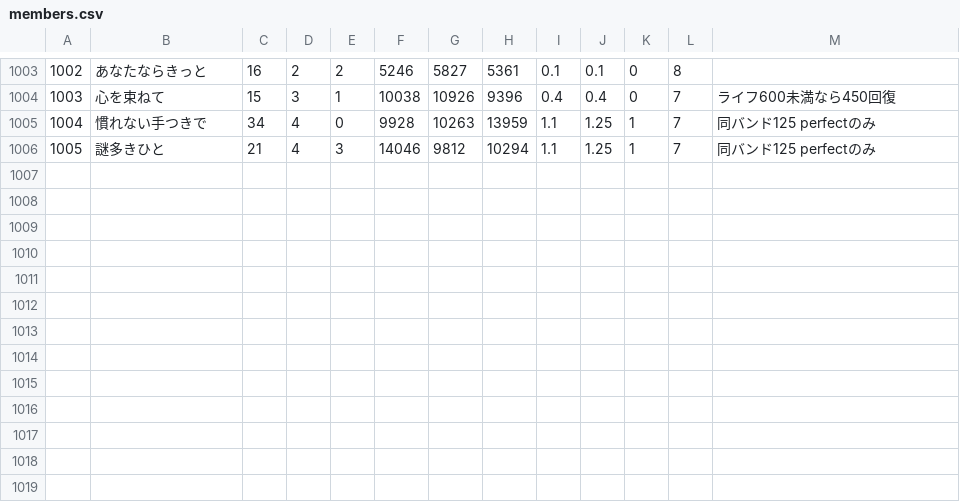
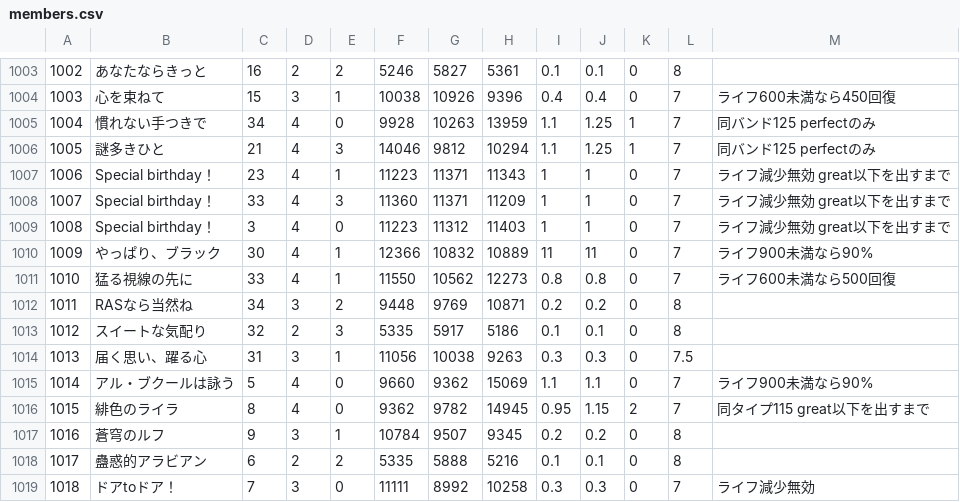
Before and after one commit to hylian-flute/gbp-auto_party, a CSV file: data/members.csv, drawn as a sheet; only a part is shown, gaps mark what is left out.

Commit message:
「花音誕生日記念 Special birthday！ガチャ」「マスキング誕生日記念 Special birthday！ガチャ」「沙綾誕生日記念 Special birthday！ガチャ」「outside/inside」「Untouchable! ロッキングハートガチャ」「あたらよものがたり」「熱砂舞う饗宴ガチャ」の新メンバーを追加。

```diff
--- a/data/members.csv
+++ b/data/members.csv
@@ -1006 +1006,14 @@
 1005,謎多きひと,21,4,3,14046,9812,10294,1.1,1.25,1,7,同バンド125 perfectのみ
+1006,Special birthday！,23,4,1,11223,11371,11343,1,1,0,7,ライフ減少無効 great以下を出すまで
+1007,Special birthday！,33,4,3,11360,11371,11209,1,1,0,7,ライフ減少無効 great以下を出すまで
+1008,Special birthday！,3,4,0,11223,11312,11403,1,1,0,7,ライフ減少無効 great以下を出すまで
+1009,やっぱり、ブラック,30,4,1,12366,10832,10889,11,11,0,7,ライフ900未満なら90%
+1010,猛る視線の先に,33,4,1,11550,10562,12273,0.8,0.8,0,7,ライフ600未満なら500回復
+1011,RASなら当然ね,34,3,2,9448,9769,10871,0.2,0.2,0,8,
+1012,スイートな気配り,32,2,3,5335,5917,5186,0.1,0.1,0,8,
+1013,届く思い、躍る心,31,3,1,11056,10038,9263,0.3,0.3,0,7.5,
+1014,アル・ブクールは詠う,5,4,0,9660,9362,15069,1.1,1.1,0,7,ライフ900未満なら90%
+1015,緋色のライラ,8,4,0,9362,9782,14945,0.95,1.15,2,7,同タイプ115 great以下を出すまで
+1016,蒼穹のルフ,9,3,1,10784,9507,9345,0.2,0.2,0,8,
+1017,蠱惑的アラビアン,6,2,2,5335,5888,5216,0.1,0.1,0,8,
+1018,ドアtoドア！,7,3,0,11111,8992,10258,0.3,0.3,0,7,ライフ減少無効
```
Also changed, not shown: 2 other files.
